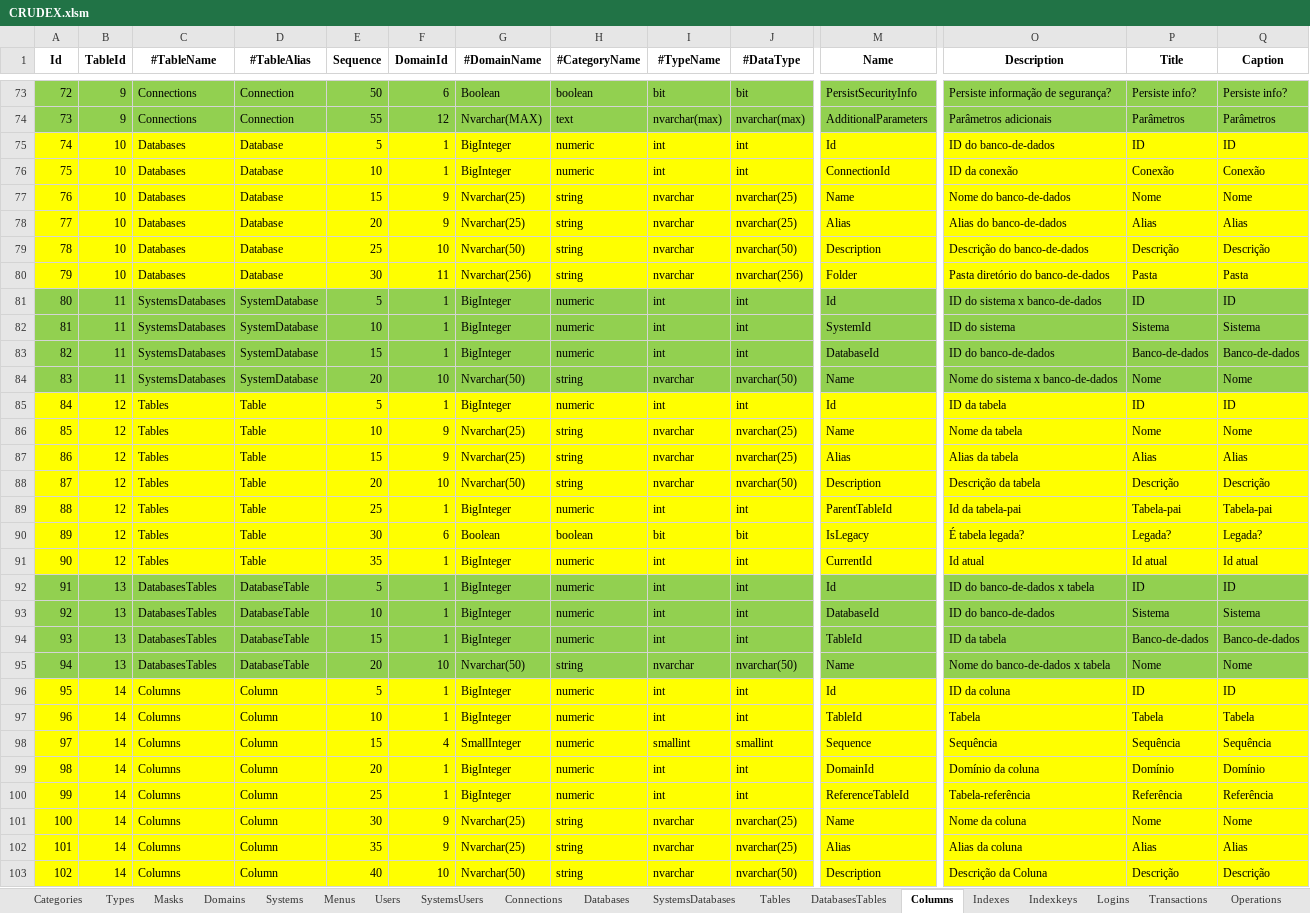
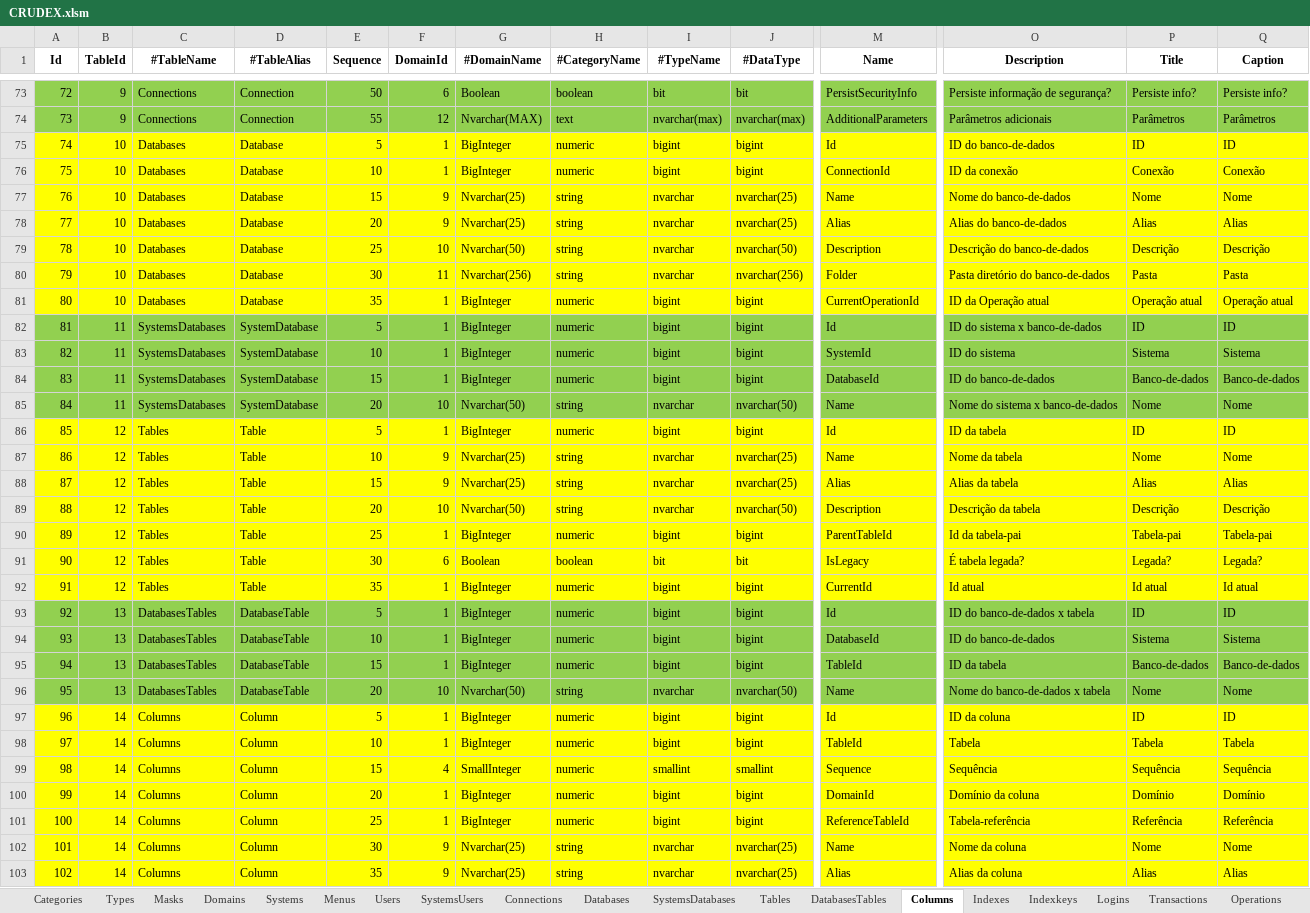
Before and after one commit to joaolabrego/CRUDEX, an Excel workbook: CRUDEX/Assets/CRUDEX.xlsm, sheet Columns, drawn as a sheet; only a part is shown, gaps mark what is left out; the shorter side is filled out with more unchanged rows; values as stored, in another font and other column widths than the file's, no borders; addresses are those after the commit; rows hold the shown columns only; the diff covers the shown part only; the diff names each change by its address in the sheet, - before the commit and + after, or states it on an @@ line.

```diff
--- a/CRUDEX/Assets/CRUDEX.xlsm (sheet Columns)
+++ b/CRUDEX/Assets/CRUDEX.xlsm (sheet Columns)
-I75:I76 (#TypeName): int
+I75:I76 (#TypeName): bigint
-J75:J76 (#DataType): int
+J75:J76 (#DataType): bigint
+row 81: 80 | 10 | Databases | Database | 35 | 1 | BigInteger | numeric | bigint | bigint | CurrentOperationId | ID da Operação atual | Operação atual | Operação atual
@@ column A (Id) renumbered from row 82 down @@
-I82:I84 (#TypeName): int
+I82:I84 (#TypeName): bigint
-J82:J84 (#DataType): int
+J82:J84 (#DataType): bigint
-I86 (#TypeName): int
+I86 (#TypeName): bigint
-J86 (#DataType): int
+J86 (#DataType): bigint
-I90 (#TypeName): int
+I90 (#TypeName): bigint
-J90 (#DataType): int
+J90 (#DataType): bigint
-I92:I95 (#TypeName): int
+I92:I95 (#TypeName): bigint
-J92:J95 (#DataType): int
+J92:J95 (#DataType): bigint
-I97:I98 (#TypeName): int
+I97:I98 (#TypeName): bigint
-J97:J98 (#DataType): int
+J97:J98 (#DataType): bigint
-I100:I101 (#TypeName): int
+I100:I101 (#TypeName): bigint
-J100:J101 (#DataType): int
+J100:J101 (#DataType): bigint
```
Also changed, not shown: 52 edited cells elsewhere in this sheet, sheet Indexkeys, sheet Domains, sheet Databases, sheet Tables, formulas that keep their value, 16 other files.
